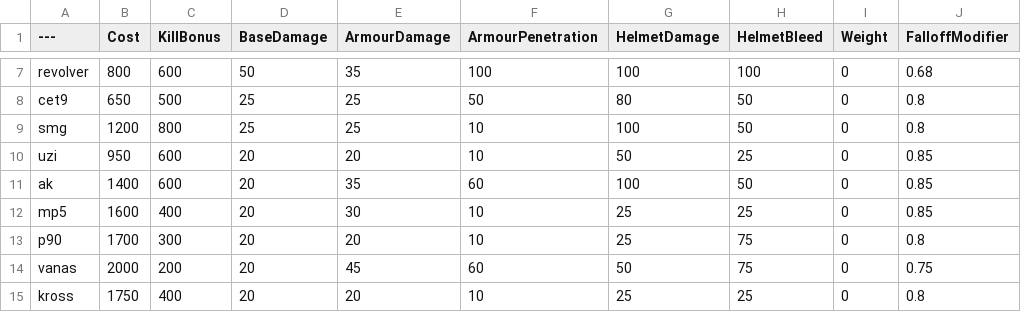
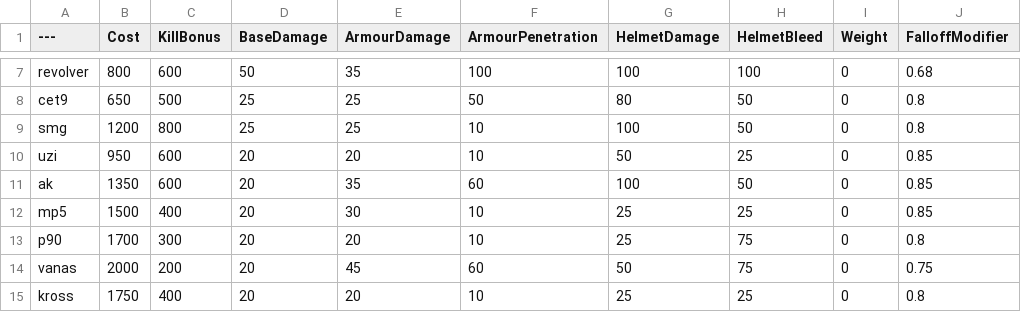
Before and after one commit to starbroken/BalancingTable, a CSV file: BalancingTable.csv, drawn as a sheet; only a part is shown, gaps mark what is left out; the diff names each change by its address in the sheet, - before the commit and + after, or states it on an @@ line.

Commit message:
修改MP5

```diff
--- a/BalancingTable.csv
+++ b/BalancingTable.csv
-B11 (Cost): 1400
+B11 (Cost): 1350
-B12 (Cost): 1600
+B12 (Cost): 1500
```
